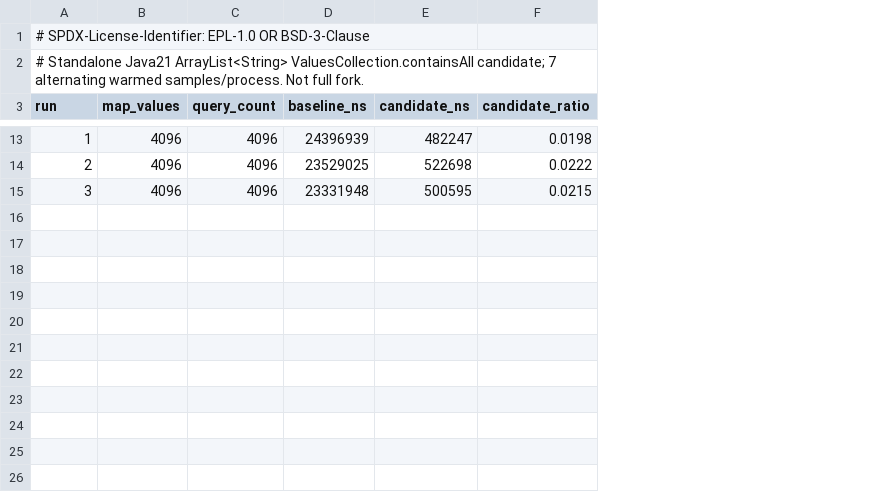
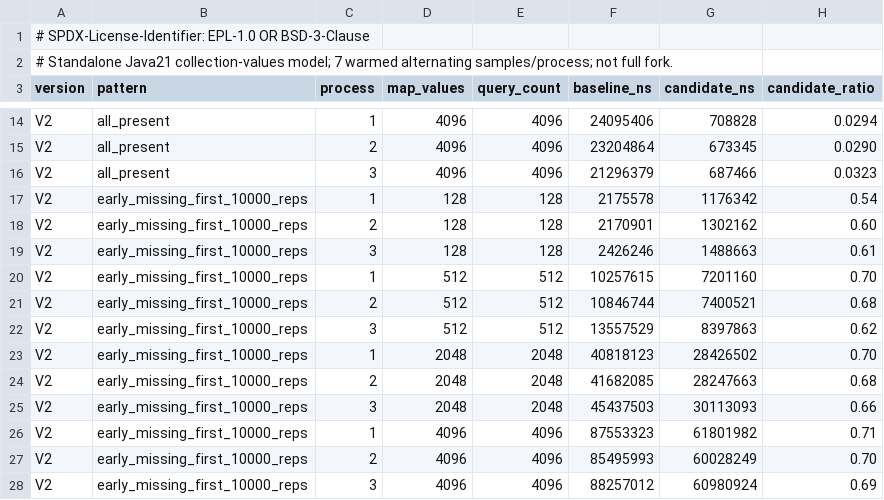
Before and after one commit to hsoliwal/eclipse-collections, a TSV file: m3/qualification/UNIFIED_MAP_STRING_VALUES_BENCH_20261113.tsv, drawn as a sheet; only a part is shown, gaps mark what is left out; addresses are those after the commit; the diff covers the shown part only; the diff names each change by its address in the sheet, - before the commit and + after, or states it on an @@ line.

Commit message:
test(eclipse): preserve rejected v1 and independently repeated v2 success and early-miss timings

```diff
--- a/m3/qualification/UNIFIED_MAP_STRING_VALUES_BENCH_20261113.tsv
+++ b/m3/qualification/UNIFIED_MAP_STRING_VALUES_BENCH_20261113.tsv
+column A (version), rows 1-2: # SPDX-License-Identifier: EPL-1.0 OR BSD-3-Clause | # Standalone Java21 collection-values model; 7 warmed alternating samples/process; not full fork.; rows 14-16: all V2
+column B (pattern), rows 14-16: all all_present
-C1 (process): # SPDX-License-Identifier: EPL-1.0 OR BSD-3-Clause
+C1 (process): (empty)
-C2 (process): # Standalone Java21 ArrayList<String> ValuesCollection.containsAll candidate; 7 alternating warmed samples/process. Not full fork.
+C2 (process): (empty)
-C3: run
+C3: process
-F14 (baseline_ns): 24396939
+F14 (baseline_ns): 24095406
-G14 (candidate_ns): 482247
+G14 (candidate_ns): 708828
-H14 (candidate_ratio): 0.0198
+H14 (candidate_ratio): 0.0294
-F15 (baseline_ns): 23529025
+F15 (baseline_ns): 23204864
-G15 (candidate_ns): 522698
+G15 (candidate_ns): 673345
-H15 (candidate_ratio): 0.0222
+H15 (candidate_ratio): 0.0290
-F16 (baseline_ns): 23331948
+F16 (baseline_ns): 21296379
-G16 (candidate_ns): 500595
+G16 (candidate_ns): 687466
-H16 (candidate_ratio): 0.0215
+H16 (candidate_ratio): 0.0323
+row 17: V2 | early_missing_first_10000_reps | 1 | 128 | 128 | 2175578 | 1176342 | 0.54
+row 18: V2 | early_missing_first_10000_reps | 2 | 128 | 128 | 2170901 | 1302162 | 0.60
+row 19: V2 | early_missing_first_10000_reps | 3 | 128 | 128 | 2426246 | 1488663 | 0.61
+row 20: V2 | early_missing_first_10000_reps | 1 | 512 | 512 | 10257615 | 7201160 | 0.70
+row 21: V2 | early_missing_first_10000_reps | 2 | 512 | 512 | 10846744 | 7400521 | 0.68
+row 22: V2 | early_missing_first_10000_reps | 3 | 512 | 512 | 13557529 | 8397863 | 0.62
+row 23: V2 | early_missing_first_10000_reps | 1 | 2048 | 2048 | 40818123 | 28426502 | 0.70
+row 24: V2 | early_missing_first_10000_reps | 2 | 2048 | 2048 | 41682085 | 28247663 | 0.68
+row 25: V2 | early_missing_first_10000_reps | 3 | 2048 | 2048 | 45437503 | 30113093 | 0.66
+row 26: V2 | early_missing_first_10000_reps | 1 | 4096 | 4096 | 87553323 | 61801982 | 0.71
+row 27: V2 | early_missing_first_10000_reps | 2 | 4096 | 4096 | 85495993 | 60028249 | 0.70
+row 28: V2 | early_missing_first_10000_reps | 3 | 4096 | 4096 | 88257012 | 60980924 | 0.69
```
Also changed, not shown: 1 added row and 27 edited cells elsewhere in this file.
